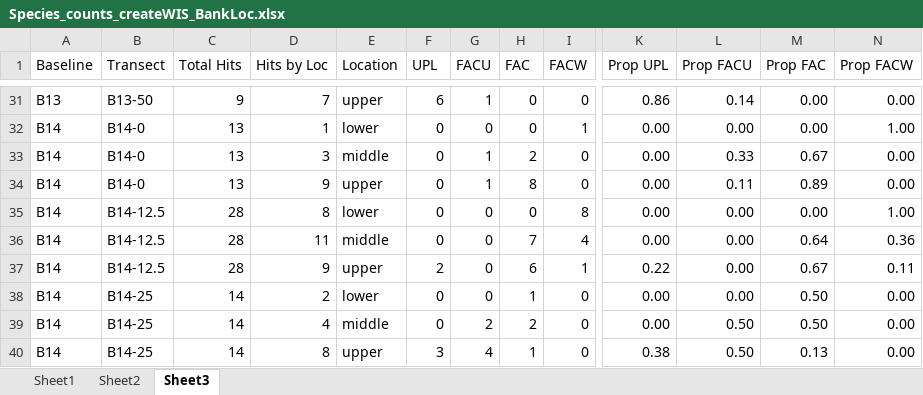
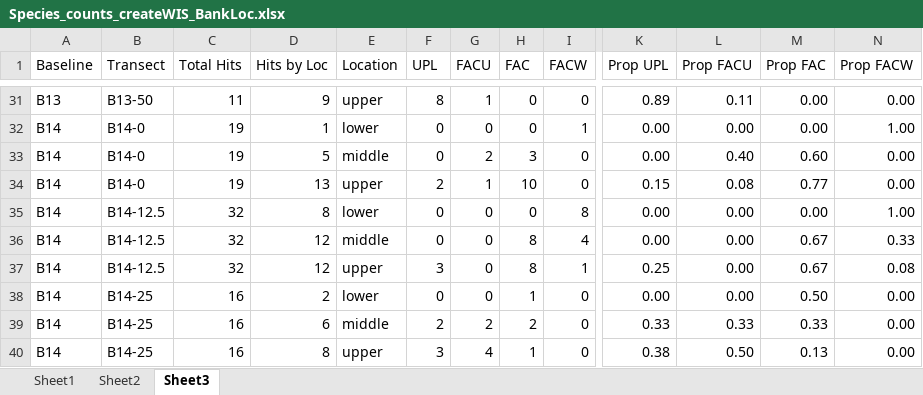
Before and after one commit to calba12/HLC_soil_and_veg, an Excel workbook: Species_counts_createWIS_BankLoc.xlsx, sheet Sheet3, drawn as a sheet; only a part is shown, gaps mark what is left out; values as stored, in another font and other column widths than the file's, no borders; the diff covers the shown part only; the diff names each change by its address in the sheet, - before the commit and + after, or states it on an @@ line.

```diff
--- a/Species_counts_createWIS_BankLoc.xlsx (sheet Sheet3)
+++ b/Species_counts_createWIS_BankLoc.xlsx (sheet Sheet3)
-C31 (Total Hits): 9
+C31 (Total Hits): 11
-D31 (Hits by Loc): 7
+D31 (Hits by Loc): 9
-F31 (UPL): 6
+F31 (UPL): 8
-K31 (Prop UPL): 0.86
+K31 (Prop UPL): 0.89
-L31 (Prop FACU): 0.14
+L31 (Prop FACU): 0.11
-C32:C34 (Total Hits): 13
+C32:C34 (Total Hits): 19
-D33 (Hits by Loc): 3
+D33 (Hits by Loc): 5
-G33 (FACU): 1
+G33 (FACU): 2
-H33 (FAC): 2
+H33 (FAC): 3
-L33 (Prop FACU): 0.33
+L33 (Prop FACU): 0.40
-M33 (Prop FAC): 0.67
+M33 (Prop FAC): 0.60
-D34 (Hits by Loc): 9
+D34 (Hits by Loc): 13
-F34 (UPL): 0
+F34 (UPL): 2
-H34 (FAC): 8
+H34 (FAC): 10
-K34 (Prop UPL): 0.00
+K34 (Prop UPL): 0.15
-L34 (Prop FACU): 0.11
+L34 (Prop FACU): 0.08
-M34 (Prop FAC): 0.89
+M34 (Prop FAC): 0.77
-C35:C37 (Total Hits): 28
+C35:C37 (Total Hits): 32
-D36 (Hits by Loc): 11
+D36 (Hits by Loc): 12
-H36 (FAC): 7
+H36 (FAC): 8
-M36 (Prop FAC): 0.64
+M36 (Prop FAC): 0.67
-N36 (Prop FACW): 0.36
+N36 (Prop FACW): 0.33
-D37 (Hits by Loc): 9
+D37 (Hits by Loc): 12
-F37 (UPL): 2
+F37 (UPL): 3
-H37 (FAC): 6
+H37 (FAC): 8
-K37 (Prop UPL): 0.22
+K37 (Prop UPL): 0.25
-N37 (Prop FACW): 0.11
+N37 (Prop FACW): 0.08
-C38:C40 (Total Hits): 14
+C38:C40 (Total Hits): 16
-D39 (Hits by Loc): 4
+D39 (Hits by Loc): 6
-F39 (UPL): 0
+F39 (UPL): 2
-K39 (Prop UPL): 0.00
+K39 (Prop UPL): 0.33
-L39 (Prop FACU): 0.50
+L39 (Prop FACU): 0.33
-M39 (Prop FAC): 0.50
+M39 (Prop FAC): 0.33
```
Also changed, not shown: 10 added rows, 10 removed rows, 3 moved rows and 334 edited cells elsewhere in this sheet, sheet Sheet2, Species_counts_CreateFunctionalGroups.xlsx, Species_counts_createNatIntro_BankLoc.xlsx, 21 other files.
